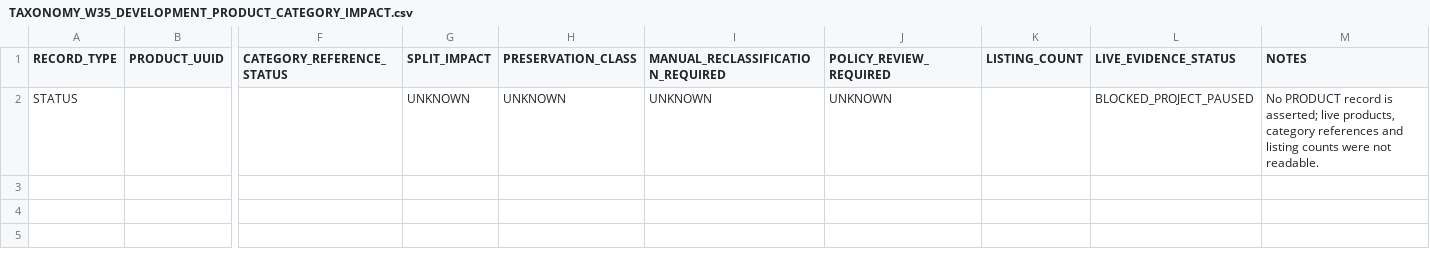
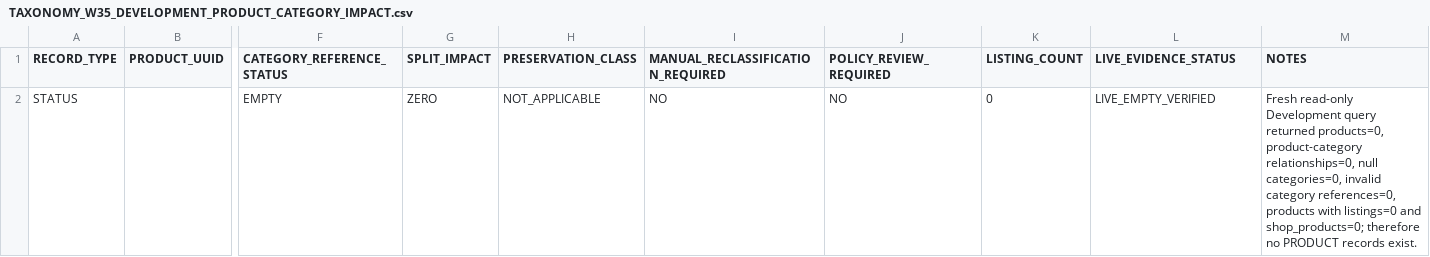
Before and after one commit to PromethusVision/TStore, a CSV file: docs/TAXONOMY_W35_DEVELOPMENT_PRODUCT_CATEGORY_IMPACT.csv, drawn as a sheet; only a part is shown, gaps mark what is left out; removed rows and columns are numbered as before the commit, all else as after; rows hold the shown columns only; the diff names each change by its address in the sheet, - before the commit and + after, or states it on an @@ line.

Commit message:
docs(taxonomy): complete development readonly preflight

```diff
--- a/docs/TAXONOMY_W35_DEVELOPMENT_PRODUCT_CATEGORY_IMPACT.csv
+++ b/docs/TAXONOMY_W35_DEVELOPMENT_PRODUCT_CATEGORY_IMPACT.csv
-row 2: STATUS |  |  | UNKNOWN | UNKNOWN | UNKNOWN | UNKNOWN |  | BLOCKED_PROJECT_PAUSED | No PRODUCT record is asserted; live products, category references and listing counts were not readable.
+row 2: STATUS |  | EMPTY | ZERO | NOT_APPLICABLE | NO | NO | 0 | LIVE_EMPTY_VERIFIED | Fresh read-only Development query returned products=0, product-category relationships=0, null categories=0, invalid category references=0, products with listings=0 and shop_products=0; therefore no PRODUCT records exist.
```
Also changed, not shown: docs/TAXONOMY_W35_DEVELOPMENT_CATEGORY_SNAPSHOT.csv, docs/TAXONOMY_W35_EXISTING_UUID_PRESERVATION_MAP.csv, 10 other files.
